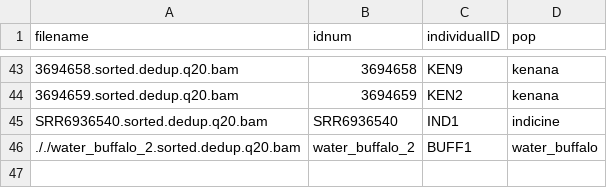
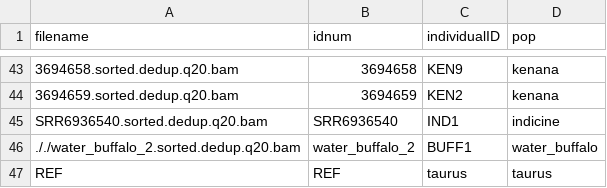
Before and after one commit to McTavishLab/SummerGenomics, a CSV file: metadata/label_match.csv, drawn as a sheet; only a part is shown, gaps mark what is left out; the diff names each change by its address in the sheet, - before the commit and + after, or states it on an @@ line.

```diff
--- a/metadata/label_match.csv
+++ b/metadata/label_match.csv
+row 47: REF | REF | taurus | taurus
```
Also changed, not shown: 2 other files.
